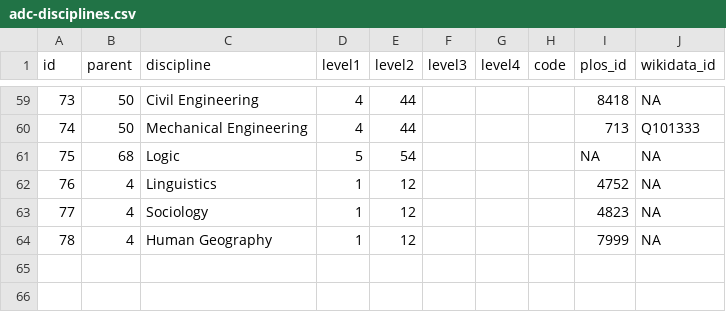
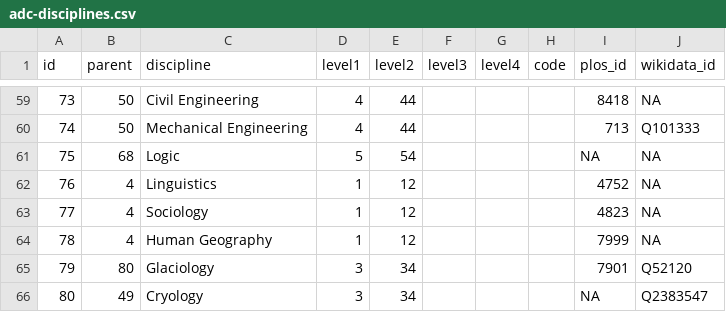
Before and after one commit to NCEAS/adc-disciplines, a CSV file: adc-disciplines.csv, drawn as a sheet; only a part is shown, gaps mark what is left out; the diff names each change by its address in the sheet, - before the commit and + after, or states it on an @@ line.

Commit message:
Add Cryology and Glaciology.
This adds complexity to the ontology with deeper nesting. Also considered
making these subclasses of Geoscience to simplify.

```diff
--- a/adc-disciplines.csv
+++ b/adc-disciplines.csv
+row 65: 79 | 80 | Glaciology | 3 | 34 |  |  |  | 7901 | Q52120
+row 66: 80 | 49 | Cryology | 3 | 34 |  |  |  | NA | Q2383547
```
Also changed, not shown: 3 other files.
